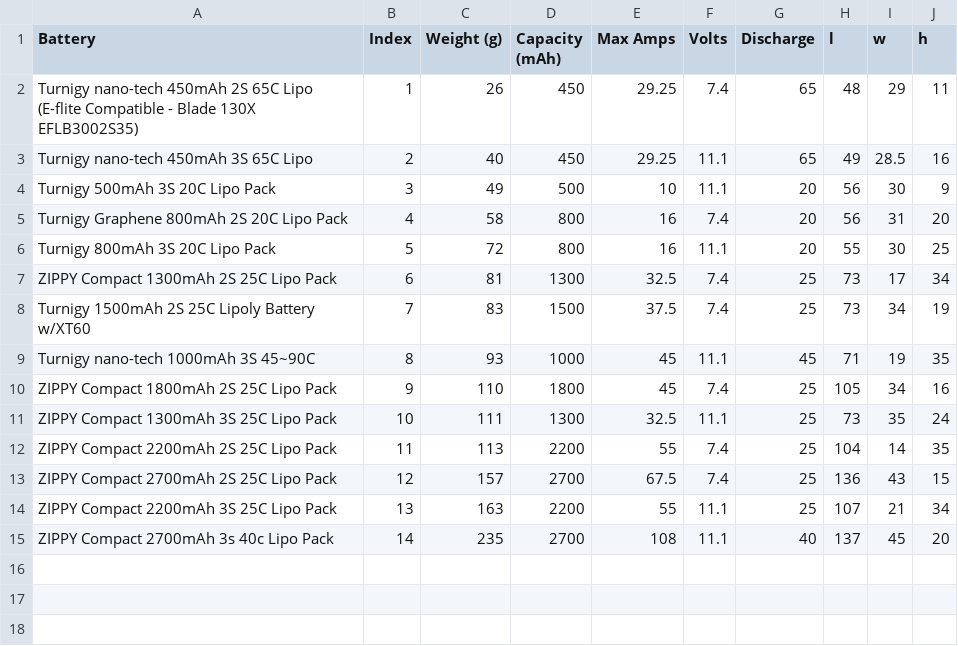
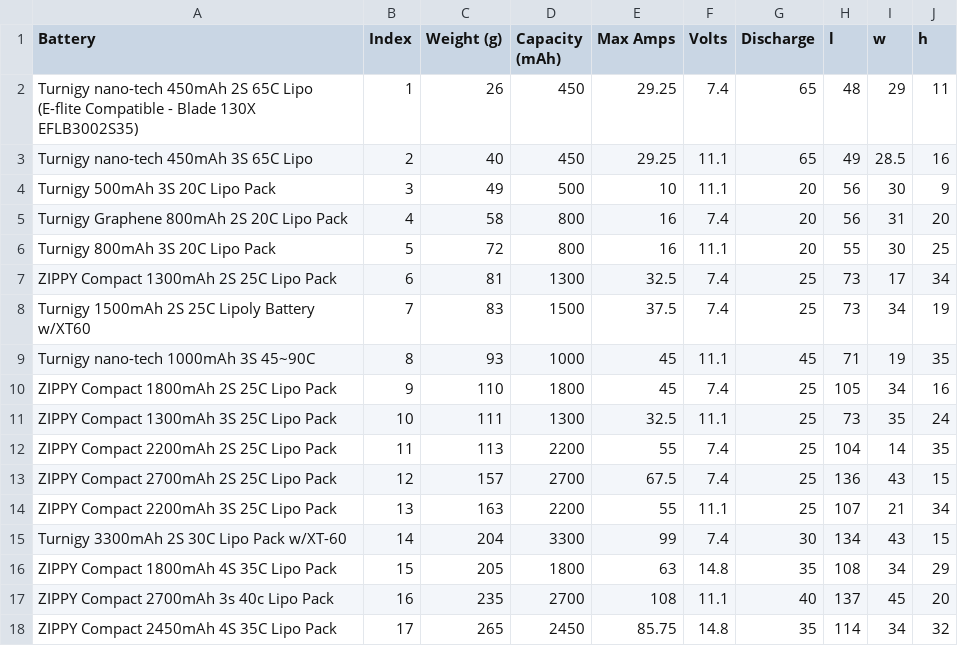
Before and after one commit to cityphi/cad, a CSV file: MATLAB/Subfunctions/thruster/batteryData.csv, drawn as a sheet.

```diff
--- a/MATLAB/Subfunctions/thruster/batteryData.csv
+++ b/MATLAB/Subfunctions/thruster/batteryData.csv
@@ -14,2 +14,5 @@ ZIPPY Compact 2700mAh 2S 25C Lipo Pack,12,157,2700,67.5,7.4,25,136,43,15
 ZIPPY Compact 2200mAh 3S 25C Lipo Pack,13,163,2200,55,11.1,25,107,21,34
-ZIPPY Compact 2700mAh 3s 40c Lipo Pack,14,235,2700,108,11.1,40,137,45,20
+Turnigy 3300mAh 2S 30C Lipo Pack w/XT-60,14,204,3300,99,7.4,30,134,43,15
+ZIPPY Compact 1800mAh 4S 35C Lipo Pack,15,205,1800,63,14.8,35,108,34,29
+ZIPPY Compact 2700mAh 3s 40c Lipo Pack,16,235,2700,108,11.1,40,137,45,20
+ZIPPY Compact 2450mAh 4S 35C Lipo Pack,17,265,2450,85.75,14.8,35,114,34,32
```
Also changed, not shown: 5 other files.
